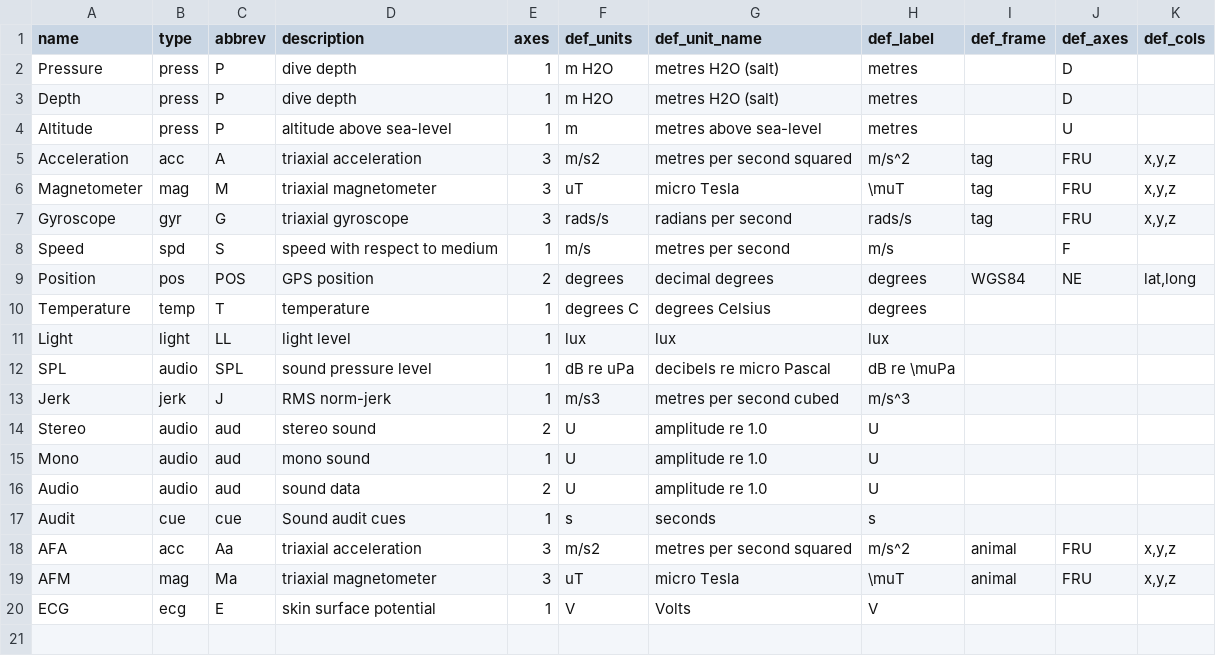
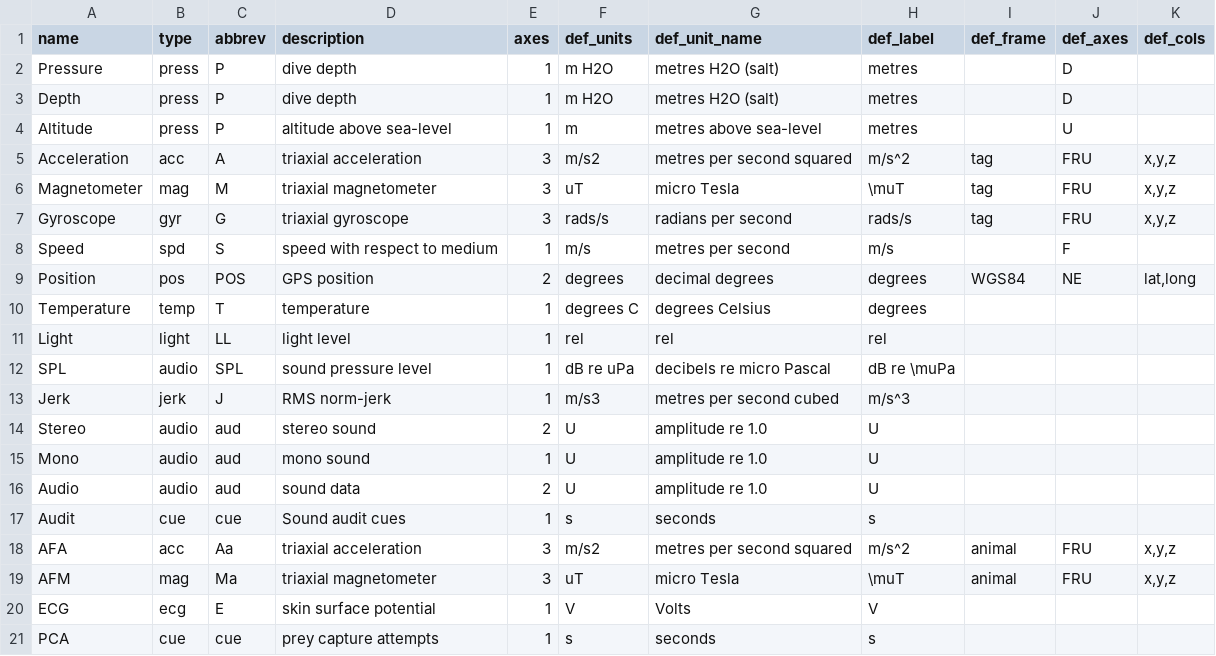
Before and after one commit to stacyderuiter/TagTools, a CSV file: matlab/tagiofuns/sensor_names.csv, drawn as a sheet.

```diff
--- a/matlab/tagiofuns/sensor_names.csv
+++ b/matlab/tagiofuns/sensor_names.csv
@@ -10,3 +10,3 @@ Position,pos,POS,GPS position,2,degrees,decimal degrees,degrees,WGS84,NE,"lat,lo
 Temperature,temp,T,temperature,1,degrees C,degrees Celsius,degrees,,,
-Light,light,LL,light level,1,lux,lux,lux,,,
+Light,light,LL,light level,1,rel,rel,rel,,,
 SPL,audio,SPL,sound pressure level,1,dB re uPa,decibels re micro Pascal,dB re \muPa,,,
@@ -20 +20,2 @@ AFM,mag,Ma,triaxial magnetometer,3,uT,micro Tesla,\muT,animal,FRU,"x,y,z"
 ECG,ecg,E,skin surface potential,1,V,Volts,V,,,
+PCA,cue,cue,prey capture attempts,1,s,seconds,s,,,
```
Also changed, not shown: matlab/user/researchers.csv, 7 other files.
